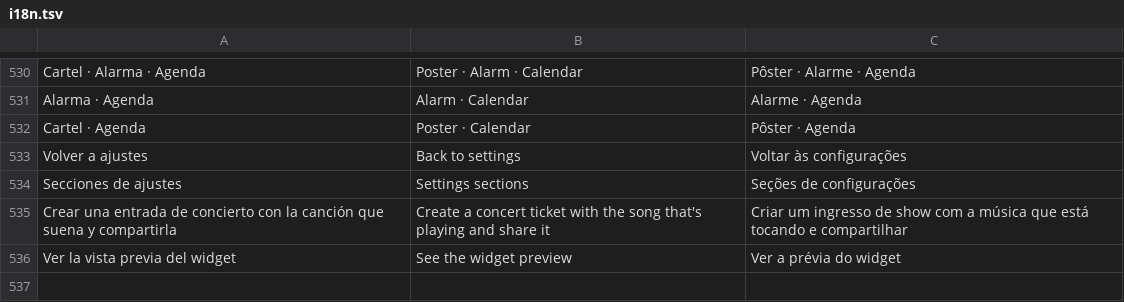
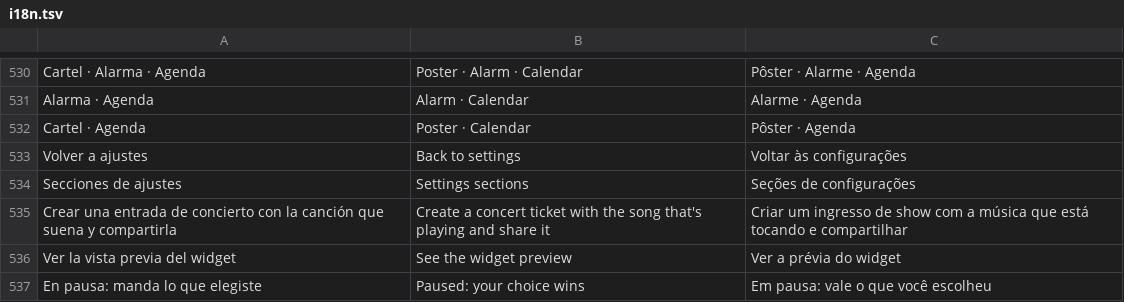
Before and after one commit to hossa2016/redoble, a TSV file: app/src/main/assets/i18n.tsv, drawn as a sheet; only a part is shown, gaps mark what is left out.

```diff
--- a/app/src/main/assets/i18n.tsv
+++ b/app/src/main/assets/i18n.tsv
@@ -536 +536,2 @@ Crear una entrada de concierto con la canción que suena y compartirla	Create a
 Ver la vista previa del widget	See the widget preview	Ver a prévia do widget
+En pausa: manda lo que elegiste	Paused: your choice wins	Em pausa: vale o que você escolheu
```
Also changed, not shown: 3 other files.
